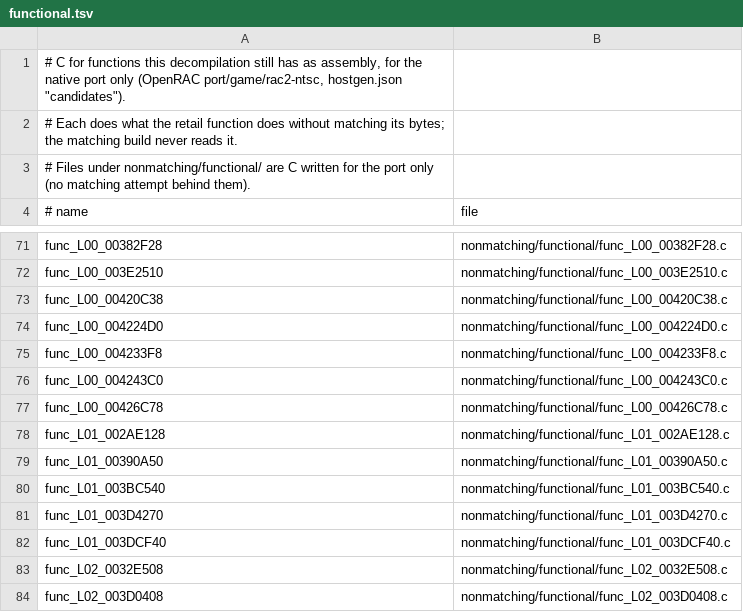
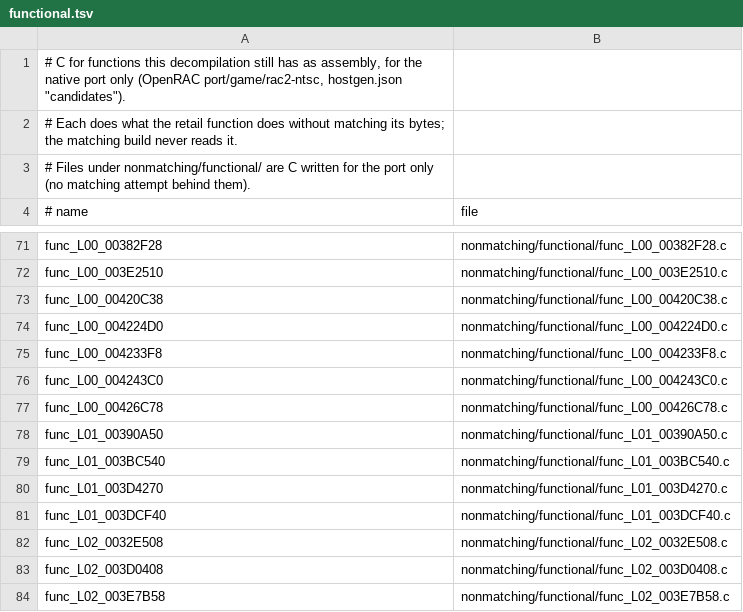
Before and after one commit to bigbeno37/rac2-decomp, a TSV file: nonmatching/functional.tsv, drawn as a sheet; only a part is shown, gaps mark what is left out; the shorter side is filled out with more unchanged rows.

```diff
--- a/nonmatching/functional.tsv
+++ b/nonmatching/functional.tsv
@@ -77,3 +77,2 @@ func_L00_004243C0	nonmatching/functional/func_L00_004243C0.c
 func_L00_00426C78	nonmatching/functional/func_L00_00426C78.c
-func_L01_002AE128	nonmatching/functional/func_L01_002AE128.c
 func_L01_00390A50	nonmatching/functional/func_L01_00390A50.c
```
Also changed, not shown: 4 other files.
